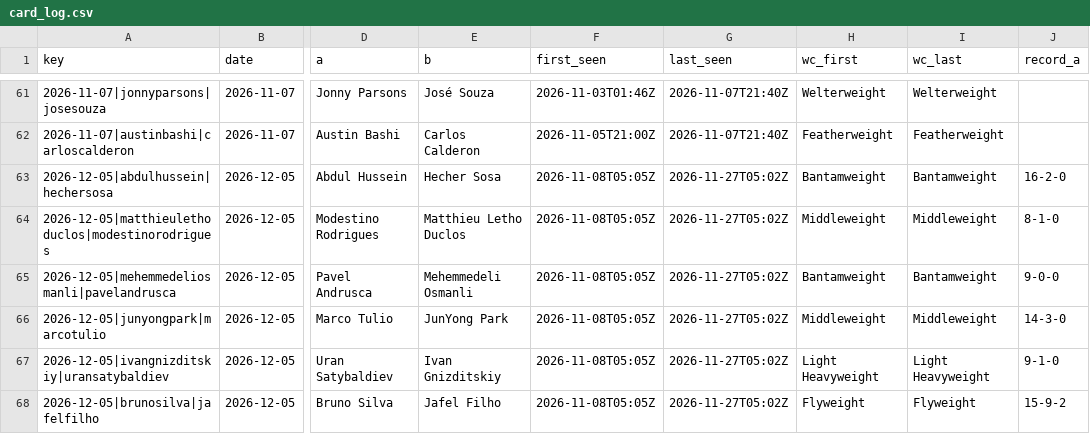
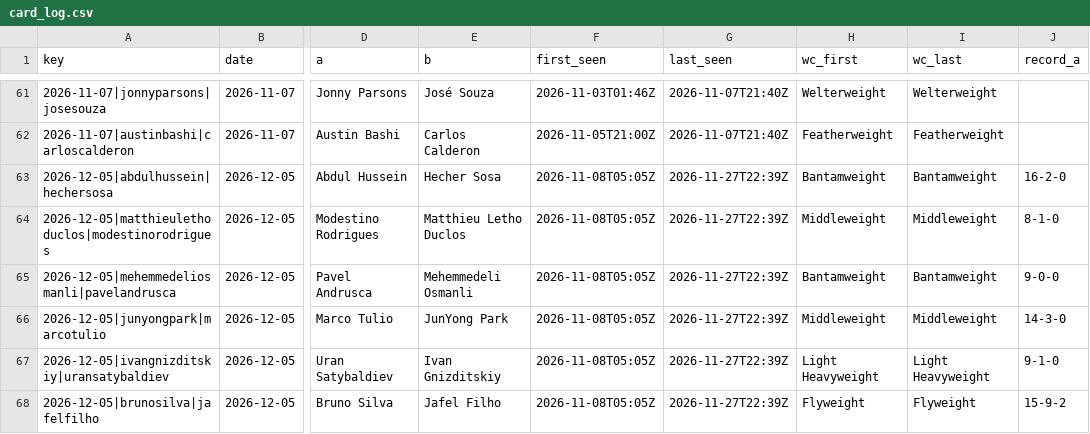
Before and after one commit to Jono-bit-trade/jonos-ufc-picks, a CSV file: data/card_log.csv, drawn as a sheet; only a part is shown, gaps mark what is left out; the diff covers the shown part only; the diff names each change by its address in the sheet, - before the commit and + after, or states it on an @@ line.

```diff
--- a/data/card_log.csv
+++ b/data/card_log.csv
-G63:G68 (last_seen): 2026-11-27T05:02Z
+G63:G68 (last_seen): 2026-11-27T22:39Z
```
Also changed, not shown: 2 added rows and 14 edited cells elsewhere in this file, data/espn_card.csv, data/line_history.csv, 28 other files.
